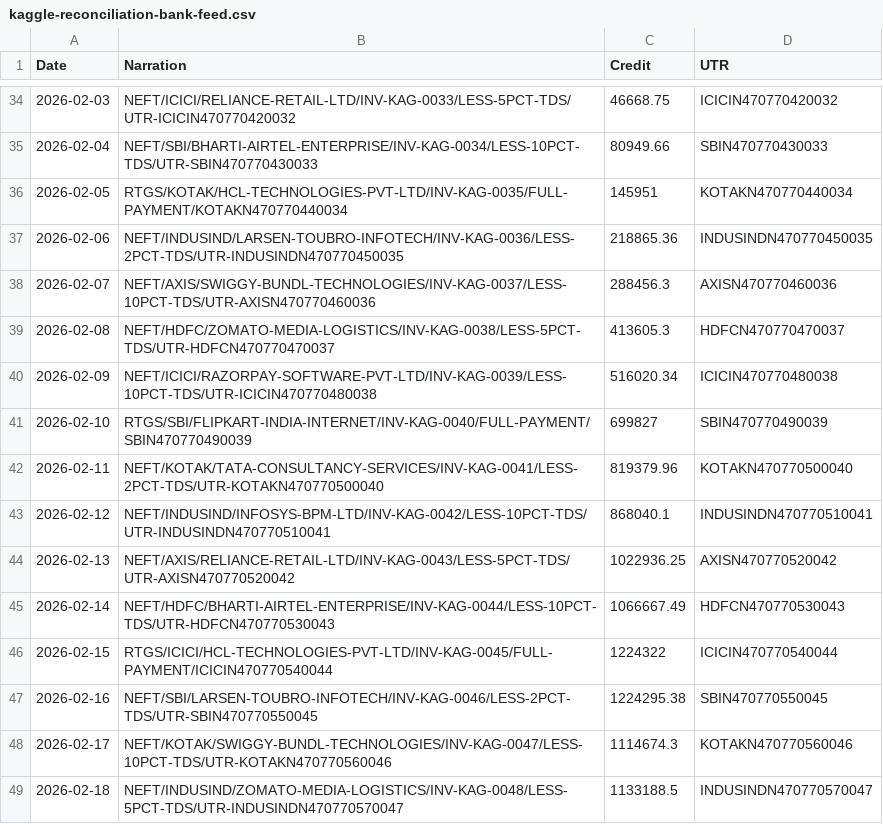
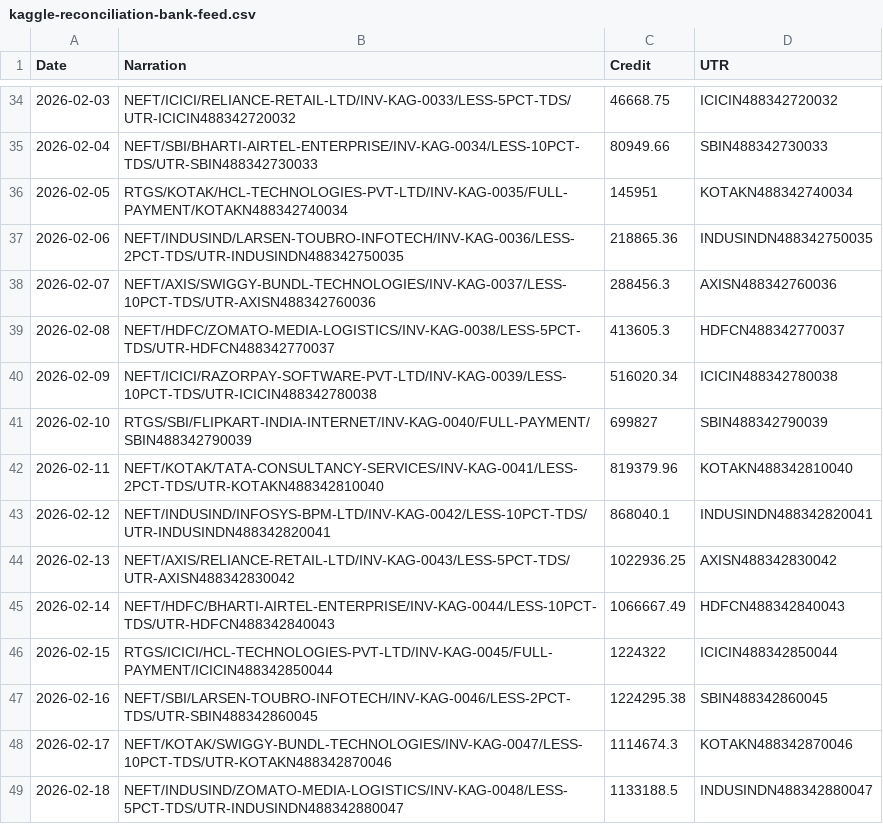
Before and after one commit to aakashverse/recon-ai, a CSV file: datasets/kaggle-reconciliation-bank-feed.csv, drawn as a sheet; only a part is shown, gaps mark what is left out; the diff covers the shown part only.

```diff
--- a/datasets/kaggle-reconciliation-bank-feed.csv
+++ b/datasets/kaggle-reconciliation-bank-feed.csv
@@ -34,16 +34,16 @@ Date,Narration,Credit,UTR
-2026-02-03,"NEFT/ICICI/RELIANCE-RETAIL-LTD/INV-KAG-0033/LESS-5PCT-TDS/UTR-ICICIN470770420032",46668.75,ICICIN470770420032
-2026-02-04,"NEFT/SBI/BHARTI-AIRTEL-ENTERPRISE/INV-KAG-0034/LESS-10PCT-TDS/UTR-SBIN470770430033",80949.66,SBIN470770430033
-2026-02-05,"RTGS/KOTAK/HCL-TECHNOLOGIES-PVT-LTD/INV-KAG-0035/FULL-PAYMENT/KOTAKN470770440034",145951,KOTAKN470770440034
-2026-02-06,"NEFT/INDUSIND/LARSEN-TOUBRO-INFOTECH/INV-KAG-0036/LESS-2PCT-TDS/UTR-INDUSINDN470770450035",218865.36,INDUSINDN470770450035
-2026-02-07,"NEFT/AXIS/SWIGGY-BUNDL-TECHNOLOGIES/INV-KAG-0037/LESS-10PCT-TDS/UTR-AXISN470770460036",288456.3,AXISN470770460036
-2026-02-08,"NEFT/HDFC/ZOMATO-MEDIA-LOGISTICS/INV-KAG-0038/LESS-5PCT-TDS/UTR-HDFCN470770470037",413605.3,HDFCN470770470037
-2026-02-09,"NEFT/ICICI/RAZORPAY-SOFTWARE-PVT-LTD/INV-KAG-0039/LESS-10PCT-TDS/UTR-ICICIN470770480038",516020.34,ICICIN470770480038
-2026-02-10,"RTGS/SBI/FLIPKART-INDIA-INTERNET/INV-KAG-0040/FULL-PAYMENT/SBIN470770490039",699827,SBIN470770490039
-2026-02-11,"NEFT/KOTAK/TATA-CONSULTANCY-SERVICES/INV-KAG-0041/LESS-2PCT-TDS/UTR-KOTAKN470770500040",819379.96,KOTAKN470770500040
-2026-02-12,"NEFT/INDUSIND/INFOSYS-BPM-LTD/INV-KAG-0042/LESS-10PCT-TDS/UTR-INDUSINDN470770510041",868040.1,INDUSINDN470770510041
-2026-02-13,"NEFT/AXIS/RELIANCE-RETAIL-LTD/INV-KAG-0043/LESS-5PCT-TDS/UTR-AXISN470770520042",1022936.25,AXISN470770520042
-2026-02-14,"NEFT/HDFC/BHARTI-AIRTEL-ENTERPRISE/INV-KAG-0044/LESS-10PCT-TDS/UTR-HDFCN470770530043",1066667.49,HDFCN470770530043
-2026-02-15,"RTGS/ICICI/HCL-TECHNOLOGIES-PVT-LTD/INV-KAG-0045/FULL-PAYMENT/ICICIN470770540044",1224322,ICICIN470770540044
-2026-02-16,"NEFT/SBI/LARSEN-TOUBRO-INFOTECH/INV-KAG-0046/LESS-2PCT-TDS/UTR-SBIN470770550045",1224295.38,SBIN470770550045
-2026-02-17,"NEFT/KOTAK/SWIGGY-BUNDL-TECHNOLOGIES/INV-KAG-0047/LESS-10PCT-TDS/UTR-KOTAKN470770560046",1114674.3,KOTAKN470770560046
-2026-02-18,"NEFT/INDUSIND/ZOMATO-MEDIA-LOGISTICS/INV-KAG-0048/LESS-5PCT-TDS/UTR-INDUSINDN470770570047",1133188.5,INDUSINDN470770570047
+2026-02-03,"NEFT/ICICI/RELIANCE-RETAIL-LTD/INV-KAG-0033/LESS-5PCT-TDS/UTR-ICICIN488342720032",46668.75,ICICIN488342720032
+2026-02-04,"NEFT/SBI/BHARTI-AIRTEL-ENTERPRISE/INV-KAG-0034/LESS-10PCT-TDS/UTR-SBIN488342730033",80949.66,SBIN488342730033
+2026-02-05,"RTGS/KOTAK/HCL-TECHNOLOGIES-PVT-LTD/INV-KAG-0035/FULL-PAYMENT/KOTAKN488342740034",145951,KOTAKN488342740034
+2026-02-06,"NEFT/INDUSIND/LARSEN-TOUBRO-INFOTECH/INV-KAG-0036/LESS-2PCT-TDS/UTR-INDUSINDN488342750035",218865.36,INDUSINDN488342750035
+2026-02-07,"NEFT/AXIS/SWIGGY-BUNDL-TECHNOLOGIES/INV-KAG-0037/LESS-10PCT-TDS/UTR-AXISN488342760036",288456.3,AXISN488342760036
+2026-02-08,"NEFT/HDFC/ZOMATO-MEDIA-LOGISTICS/INV-KAG-0038/LESS-5PCT-TDS/UTR-HDFCN488342770037",413605.3,HDFCN488342770037
+2026-02-09,"NEFT/ICICI/RAZORPAY-SOFTWARE-PVT-LTD/INV-KAG-0039/LESS-10PCT-TDS/UTR-ICICIN488342780038",516020.34,ICICIN488342780038
+2026-02-10,"RTGS/SBI/FLIPKART-INDIA-INTERNET/INV-KAG-0040/FULL-PAYMENT/SBIN488342790039",699827,SBIN488342790039
+2026-02-11,"NEFT/KOTAK/TATA-CONSULTANCY-SERVICES/INV-KAG-0041/LESS-2PCT-TDS/UTR-KOTAKN488342810040",819379.96,KOTAKN488342810040
+2026-02-12,"NEFT/INDUSIND/INFOSYS-BPM-LTD/INV-KAG-0042/LESS-10PCT-TDS/UTR-INDUSINDN488342820041",868040.1,INDUSINDN488342820041
+2026-02-13,"NEFT/AXIS/RELIANCE-RETAIL-LTD/INV-KAG-0043/LESS-5PCT-TDS/UTR-AXISN488342830042",1022936.25,AXISN488342830042
+2026-02-14,"NEFT/HDFC/BHARTI-AIRTEL-ENTERPRISE/INV-KAG-0044/LESS-10PCT-TDS/UTR-HDFCN488342840043",1066667.49,HDFCN488342840043
+2026-02-15,"RTGS/ICICI/HCL-TECHNOLOGIES-PVT-LTD/INV-KAG-0045/FULL-PAYMENT/ICICIN488342850044",1224322,ICICIN488342850044
+2026-02-16,"NEFT/SBI/LARSEN-TOUBRO-INFOTECH/INV-KAG-0046/LESS-2PCT-TDS/UTR-SBIN488342860045",1224295.38,SBIN488342860045
+2026-02-17,"NEFT/KOTAK/SWIGGY-BUNDL-TECHNOLOGIES/INV-KAG-0047/LESS-10PCT-TDS/UTR-KOTAKN488342870046",1114674.3,KOTAKN488342870046
+2026-02-18,"NEFT/INDUSIND/ZOMATO-MEDIA-LOGISTICS/INV-KAG-0048/LESS-5PCT-TDS/UTR-INDUSINDN488342880047",1133188.5,INDUSINDN488342880047
```
Also changed, not shown: 167 edited cells elsewhere in this file, 5 other files.
